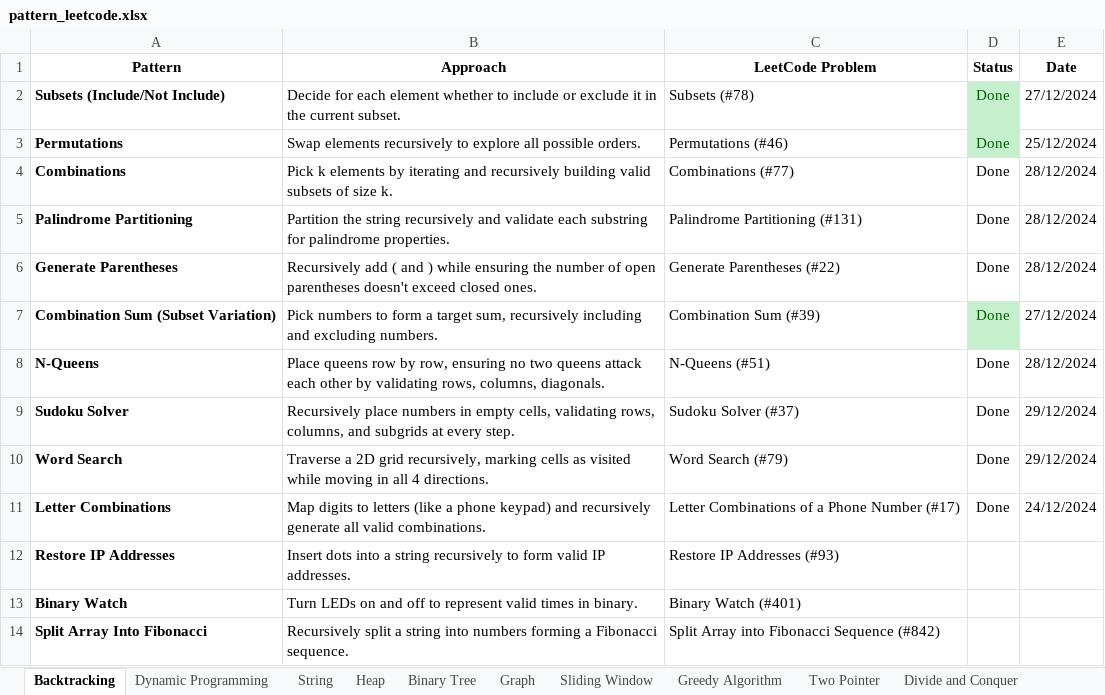
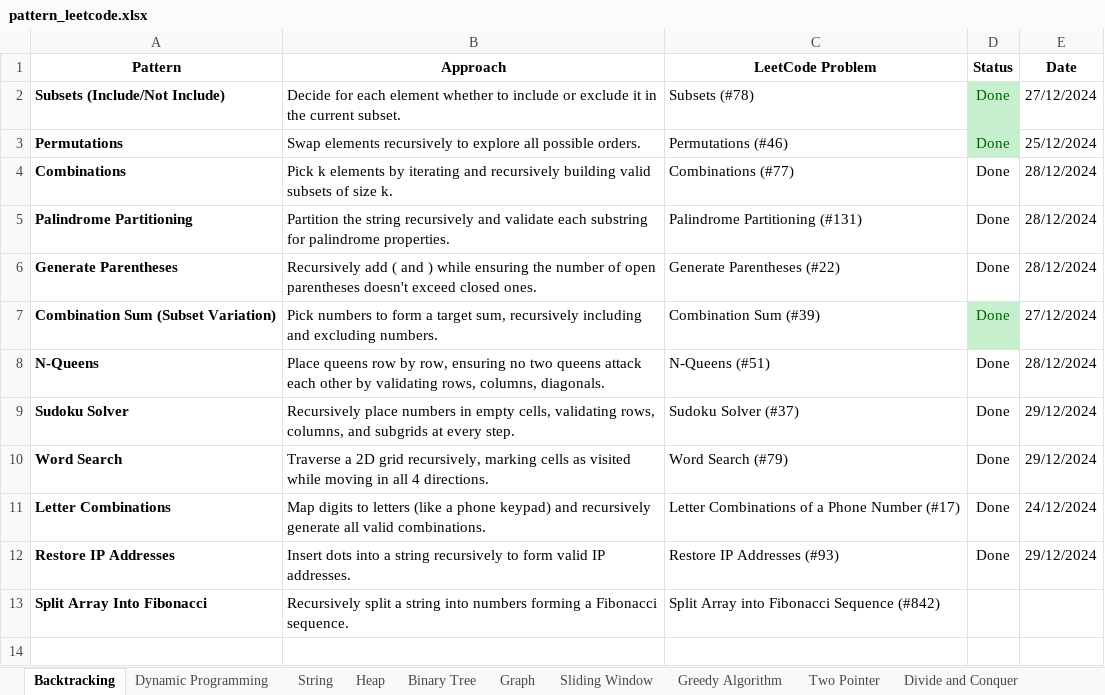
Before and after one commit to BhavaniIT/Leetcode-Solutions, an Excel workbook: pattern_leetcode.xlsx, sheet Backtracking, drawn as a sheet; values as stored, in another font and other column widths than the file's, no borders; conditional formats not drawn; the diff names each change by its address in the sheet, - before the commit and + after, or states it on an @@ line.

Commit message:
Update

```diff
--- a/pattern_leetcode.xlsx (sheet Backtracking)
+++ b/pattern_leetcode.xlsx (sheet Backtracking)
-D12 (Status): (empty)
+D12 (Status): Done
-E12 (Date): (empty)
+E12 (Date): 29/12/2024
-row 13: Binary Watch | Turn LEDs on and off to represent valid times in binary. | Binary Watch (#401)
```
